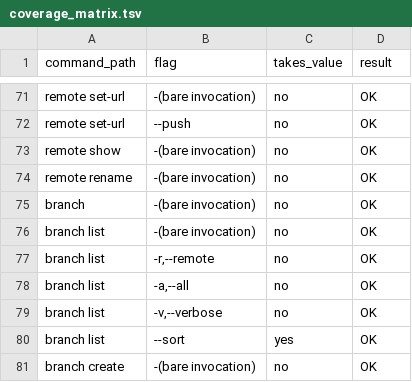
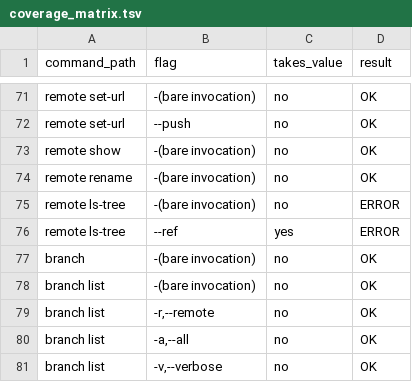
Before and after one commit to winnyboy5/mediagit-core, a TSV file: dev-tests/qa-suite/scripts/coverage_matrix.tsv, drawn as a sheet; only a part is shown, gaps mark what is left out; the shorter side is filled out with more unchanged rows.

Commit message:
feat(cli): remote ls-tree and --machine for tag create/delete
Remote Browser (desktop V16) needs to list a remote repo's tree without
cloning. Protocol client gains list_tree for the server's existing
/tree endpoint, which now also returns an optional size (additive).
New subcommand: mediagit remote ls-tree <remote> [path] [--ref]; auth
follows fetch. tag create/delete gain machine reports. Coverage-matrix
rows added. Tests: cli 733/0, server 319/0, protocol 146 (2 known
timing flakes in pack_upload_timeout pass alone).

```diff
--- a/dev-tests/qa-suite/scripts/coverage_matrix.tsv
+++ b/dev-tests/qa-suite/scripts/coverage_matrix.tsv
@@ -74,2 +74,4 @@ remote show	-(bare invocation)	no	OK
 remote rename	-(bare invocation)	no	OK
+remote ls-tree	-(bare invocation)	no	ERROR
+remote ls-tree	--ref	yes	ERROR
 branch	-(bare invocation)	no	OK
```
Also changed, not shown: 16 other files.
